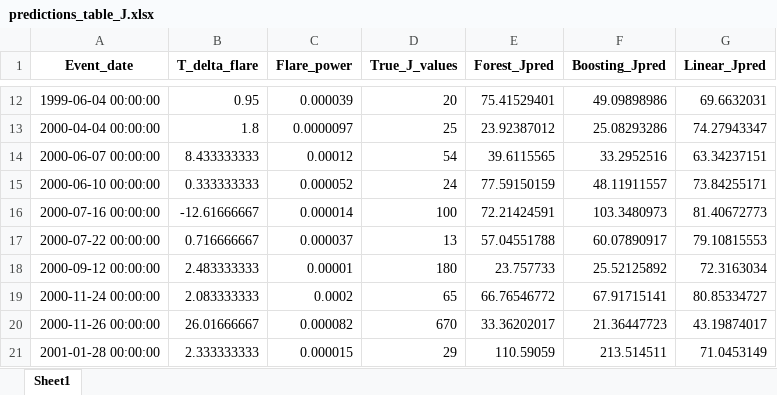
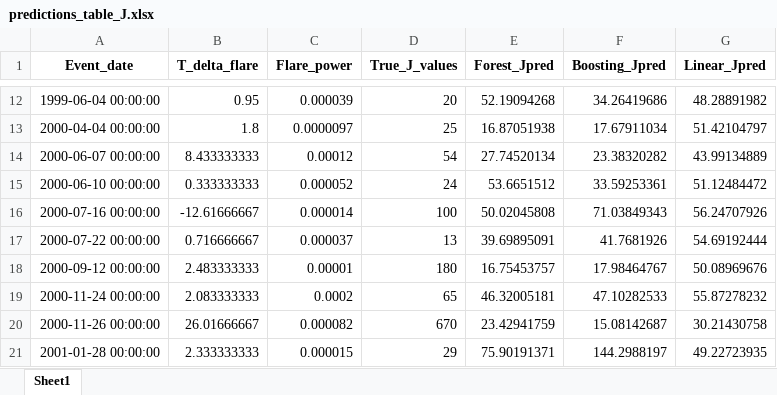
Before and after one commit to men-of-honest-fate/swx_neiro, an Excel workbook: predictions_table_J.xlsx, sheet Sheet1, drawn as a sheet; only a part is shown, gaps mark what is left out; values as stored, in another font and other column widths than the file's, no borders; the diff covers the shown part only; the diff names each change by its address in the sheet, - before the commit and + after, or states it on an @@ line.

```diff
--- a/predictions_table_J.xlsx (sheet Sheet1)
+++ b/predictions_table_J.xlsx (sheet Sheet1)
-E12 (Forest_Jpred): 75.41529401
+E12 (Forest_Jpred): 52.19094268
-F12 (Boosting_Jpred): 49.09898986
+F12 (Boosting_Jpred): 34.26419686
-G12 (Linear_Jpred): 69.6632031
+G12 (Linear_Jpred): 48.28891982
-E13 (Forest_Jpred): 23.92387012
+E13 (Forest_Jpred): 16.87051938
-F13 (Boosting_Jpred): 25.08293286
+F13 (Boosting_Jpred): 17.67911034
-G13 (Linear_Jpred): 74.27943347
+G13 (Linear_Jpred): 51.42104797
-E14 (Forest_Jpred): 39.6115565
+E14 (Forest_Jpred): 27.74520134
-F14 (Boosting_Jpred): 33.2952516
+F14 (Boosting_Jpred): 23.38320282
-G14 (Linear_Jpred): 63.34237151
+G14 (Linear_Jpred): 43.99134889
-E15 (Forest_Jpred): 77.59150159
+E15 (Forest_Jpred): 53.6651512
-F15 (Boosting_Jpred): 48.11911557
+F15 (Boosting_Jpred): 33.59253361
-G15 (Linear_Jpred): 73.84255171
+G15 (Linear_Jpred): 51.12484472
-E16 (Forest_Jpred): 72.21424591
+E16 (Forest_Jpred): 50.02045808
-F16 (Boosting_Jpred): 103.3480973
+F16 (Boosting_Jpred): 71.03849343
-G16 (Linear_Jpred): 81.40672773
+G16 (Linear_Jpred): 56.24707926
-E17 (Forest_Jpred): 57.04551788
+E17 (Forest_Jpred): 39.69895091
-F17 (Boosting_Jpred): 60.07890917
+F17 (Boosting_Jpred): 41.7681926
-G17 (Linear_Jpred): 79.10815553
+G17 (Linear_Jpred): 54.69192444
-E18 (Forest_Jpred): 23.757733
+E18 (Forest_Jpred): 16.75453757
-F18 (Boosting_Jpred): 25.52125892
+F18 (Boosting_Jpred): 17.98464767
-G18 (Linear_Jpred): 72.3163034
+G18 (Linear_Jpred): 50.08969676
-E19 (Forest_Jpred): 66.76546772
+E19 (Forest_Jpred): 46.32005181
-F19 (Boosting_Jpred): 67.91715141
+F19 (Boosting_Jpred): 47.10282533
-G19 (Linear_Jpred): 80.85334727
+G19 (Linear_Jpred): 55.87278232
-E20 (Forest_Jpred): 33.36202017
+E20 (Forest_Jpred): 23.42941759
-F20 (Boosting_Jpred): 21.36447723
+F20 (Boosting_Jpred): 15.08142687
-G20 (Linear_Jpred): 43.19874017
+G20 (Linear_Jpred): 30.21430758
-E21 (Forest_Jpred): 110.59059
+E21 (Forest_Jpred): 75.90191371
-F21 (Boosting_Jpred): 213.514511
+F21 (Boosting_Jpred): 144.2988197
-G21 (Linear_Jpred): 71.0453149
+G21 (Linear_Jpred): 49.22723935
```
Also changed, not shown: 276 edited cells elsewhere in this sheet, predictions_table_T.xlsx, 3 other files.
